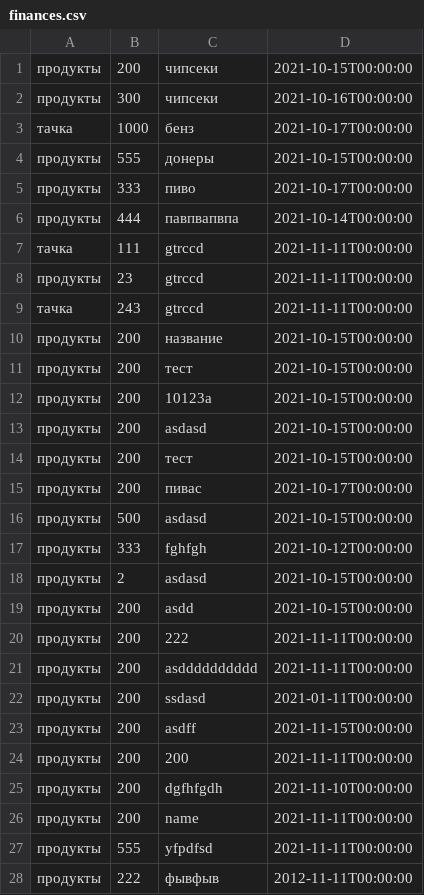
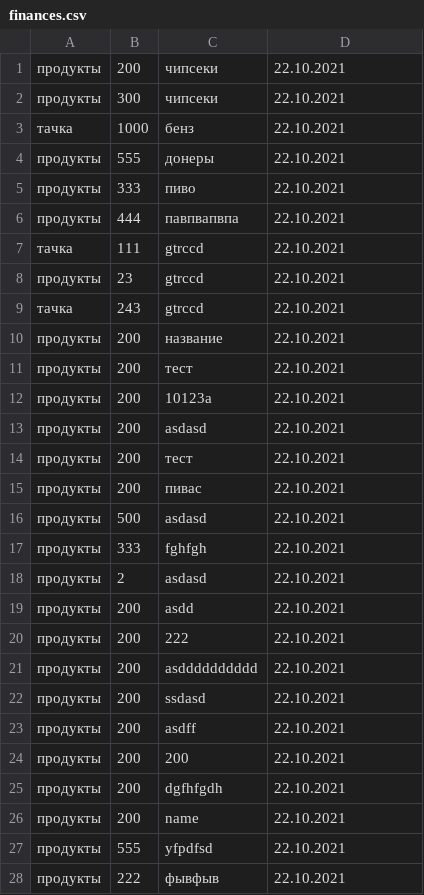
Before and after one commit to Doktrjegih/tg_finance, a CSV file: finances.csv, drawn as a sheet; only a part is shown; the diff covers the shown part only.

```diff
--- a/finances.csv
+++ b/finances.csv
@@ -1,28 +1,28 @@
-продукты,200,чипсеки,2021-10-15T00:00:00
-продукты,300,чипсеки,2021-10-16T00:00:00
-тачка,1000,бенз,2021-10-17T00:00:00
-продукты,555,донеры,2021-10-15T00:00:00
-продукты,333,пиво,2021-10-17T00:00:00
-продукты,444,павпвапвпа,2021-10-14T00:00:00
-тачка,111,gtrccd,2021-11-11T00:00:00
-продукты,23,gtrccd,2021-11-11T00:00:00
-тачка,243,gtrccd,2021-11-11T00:00:00
-продукты,200,название,2021-10-15T00:00:00
-продукты,200,тест,2021-10-15T00:00:00
-продукты,200,10123a,2021-10-15T00:00:00
-продукты,200,asdasd,2021-10-15T00:00:00
-продукты,200,тест,2021-10-15T00:00:00
-продукты,200,пивас,2021-10-17T00:00:00
-продукты,500,asdasd,2021-10-15T00:00:00
-продукты,333,fghfgh,2021-10-12T00:00:00
-продукты,2,asdasd,2021-10-15T00:00:00
-продукты,200,asdd,2021-10-15T00:00:00
-продукты,200,222,2021-11-11T00:00:00
-продукты,200,asdddddddddd,2021-11-11T00:00:00
-продукты,200,ssdasd,2021-01-11T00:00:00
-продукты,200,asdff,2021-11-15T00:00:00
-продукты,200,200,2021-11-11T00:00:00
-продукты,200,dgfhfgdh,2021-11-10T00:00:00
-продукты,200,name,2021-11-11T00:00:00
-продукты,555,yfpdfsd,2021-11-11T00:00:00
-продукты,222,фывфыв,2012-11-11T00:00:00
+продукты,200,чипсеки,22.10.2021
+продукты,300,чипсеки,22.10.2021
+тачка,1000,бенз,22.10.2021
+продукты,555,донеры,22.10.2021
+продукты,333,пиво,22.10.2021
+продукты,444,павпвапвпа,22.10.2021
+тачка,111,gtrccd,22.10.2021
+продукты,23,gtrccd,22.10.2021
+тачка,243,gtrccd,22.10.2021
+продукты,200,название,22.10.2021
+продукты,200,тест,22.10.2021
+продукты,200,10123a,22.10.2021
+продукты,200,asdasd,22.10.2021
+продукты,200,тест,22.10.2021
+продукты,200,пивас,22.10.2021
+продукты,500,asdasd,22.10.2021
+продукты,333,fghfgh,22.10.2021
+продукты,2,asdasd,22.10.2021
+продукты,200,asdd,22.10.2021
+продукты,200,222,22.10.2021
+продукты,200,asdddddddddd,22.10.2021
+продукты,200,ssdasd,22.10.2021
+продукты,200,asdff,22.10.2021
+продукты,200,200,22.10.2021
+продукты,200,dgfhfgdh,22.10.2021
+продукты,200,name,22.10.2021
+продукты,555,yfpdfsd,22.10.2021
+продукты,222,фывфыв,22.10.2021
```
Also changed, not shown: 3 added rows and 10 edited cells elsewhere in this file, 1 other file.
